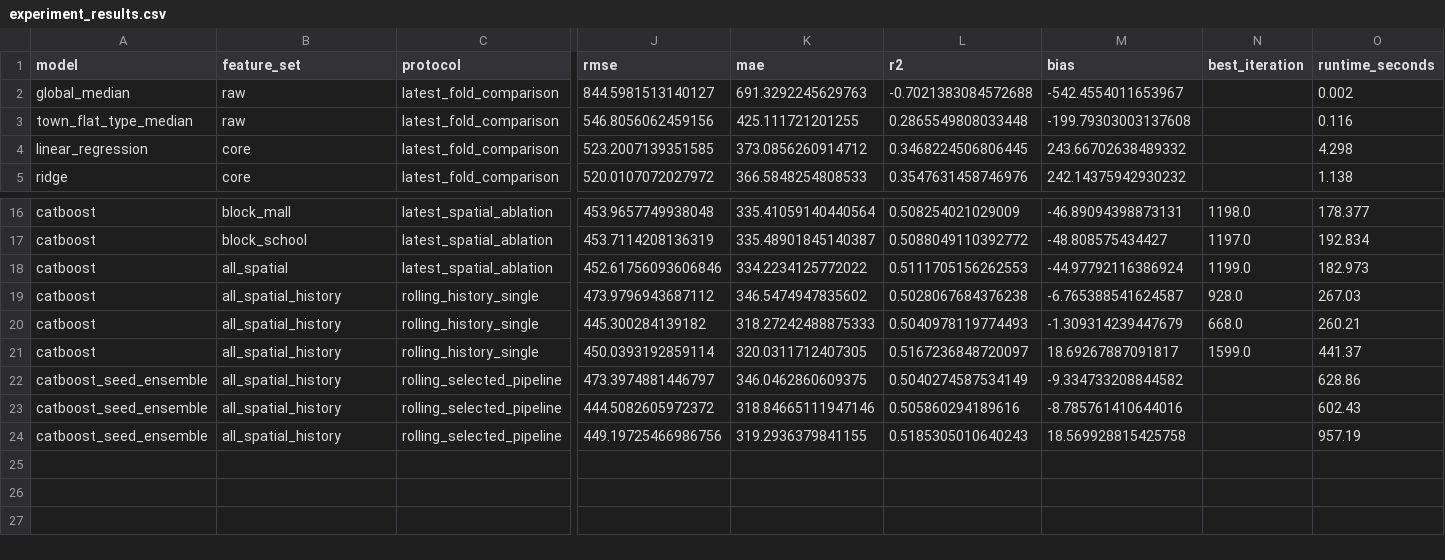
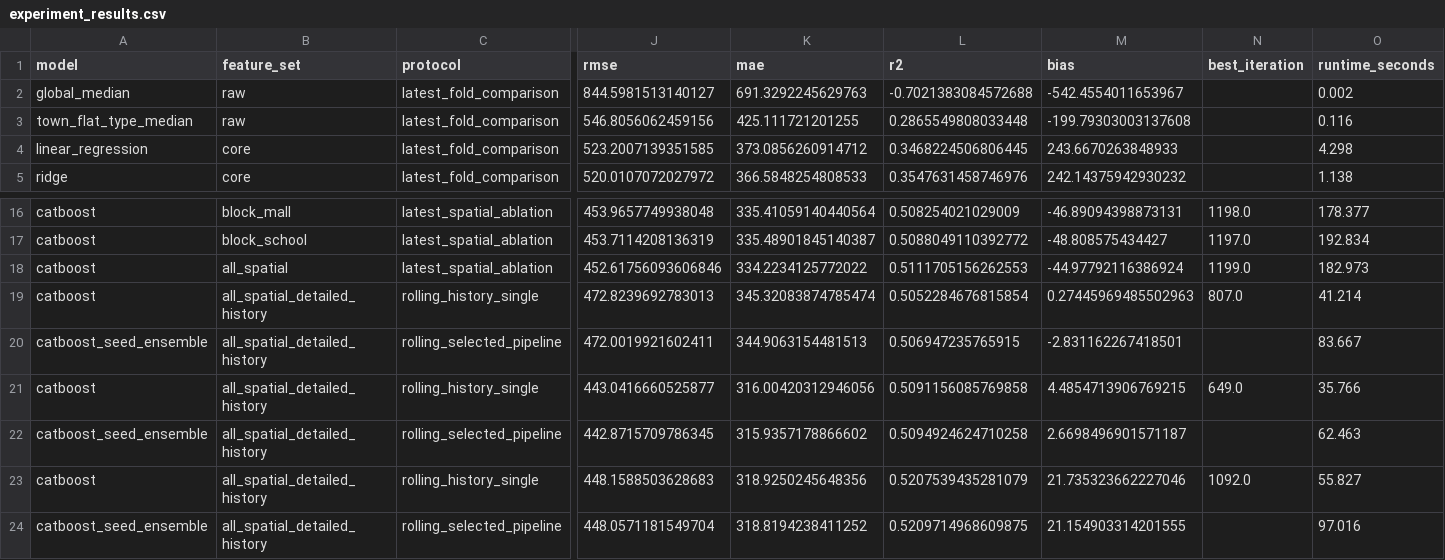
Before and after one commit to ElephantLikeCode/cs5228-hdb-rental-prediction, a CSV file: reports/experiment_results.csv, drawn as a sheet; only a part is shown, gaps mark what is left out; removed rows and columns are numbered as before the commit, all else as after; rows hold the shown columns only; the diff names each change by its address in the sheet, - before the commit and + after, or states it on an @@ line.

```diff
--- a/reports/experiment_results.csv
+++ b/reports/experiment_results.csv
-M4 (bias): 243.66702638489332
+M4 (bias): 243.6670263848933
-B19 (feature_set): all_spatial_history
+B19 (feature_set): all_spatial_detailed_history
-J19 (rmse): 473.9796943687112
+J19 (rmse): 472.8239692783013
-K19 (mae): 346.5474947835602
+K19 (mae): 345.32083874785474
-L19 (r2): 0.5028067684376238
+L19 (r2): 0.5052284676815854
-M19 (bias): -6.765388541624587
+M19 (bias): 0.27445969485502963
-N19 (best_iteration): 928.0
+N19 (best_iteration): 807.0
-O19 (runtime_seconds): 267.03
+O19 (runtime_seconds): 41.214
-row 20: catboost | all_spatial_history | rolling_history_single | 445.300284139182 | 318.27242488875333 | 0.5040978119774493 | -1.309314239447679 | 668.0 | 260.21
-row 21: catboost | all_spatial_history | rolling_history_single | 450.0393192859114 | 320.0311712407305 | 0.5167236848720097 | 18.69267887091817 | 1599.0 | 441.37
-B20 (feature_set): all_spatial_history
+B20 (feature_set): all_spatial_detailed_history
-J20 (rmse): 473.3974881446797
+J20 (rmse): 472.0019921602411
-K20 (mae): 346.0462860609375
+K20 (mae): 344.9063154481513
-L20 (r2): 0.5040274587534149
+L20 (r2): 0.506947235765915
-M20 (bias): -9.334733208844582
+M20 (bias): -2.831162267418501
-O20 (runtime_seconds): 628.86
+O20 (runtime_seconds): 83.667
+row 21: catboost | all_spatial_detailed_history | rolling_history_single | 443.0416660525877 | 316.00420312946056 | 0.5091156085769858 | 4.4854713906769215 | 649.0 | 35.766
-B22 (feature_set): all_spatial_history
+B22 (feature_set): all_spatial_detailed_history
-J22 (rmse): 444.5082605972372
+J22 (rmse): 442.8715709786345
-K22 (mae): 318.84665111947146
+K22 (mae): 315.9357178866602
-L22 (r2): 0.505860294189616
+L22 (r2): 0.5094924624710258
-M22 (bias): -8.785761410644016
+M22 (bias): 2.6698496901571187
-O22 (runtime_seconds): 602.43
+O22 (runtime_seconds): 62.463
+row 23: catboost | all_spatial_detailed_history | rolling_history_single | 448.1588503628683 | 318.9250245648356 | 0.5207539435281079 | 21.735323662227046 | 1092.0 | 55.827
-B24 (feature_set): all_spatial_history
+B24 (feature_set): all_spatial_detailed_history
-J24 (rmse): 449.19725466986756
+J24 (rmse): 448.0571181549704
-K24 (mae): 319.2936379841155
+K24 (mae): 318.8194238411252
-L24 (r2): 0.5185305010640243
+L24 (r2): 0.5209714968609875
-M24 (bias): 18.569928815425758
+M24 (bias): 21.154903314201555
-O24 (runtime_seconds): 957.19
+O24 (runtime_seconds): 97.016
```
Also changed, not shown: reports/error_analysis.csv, reports/experiment_summary.csv, 16 other files.
